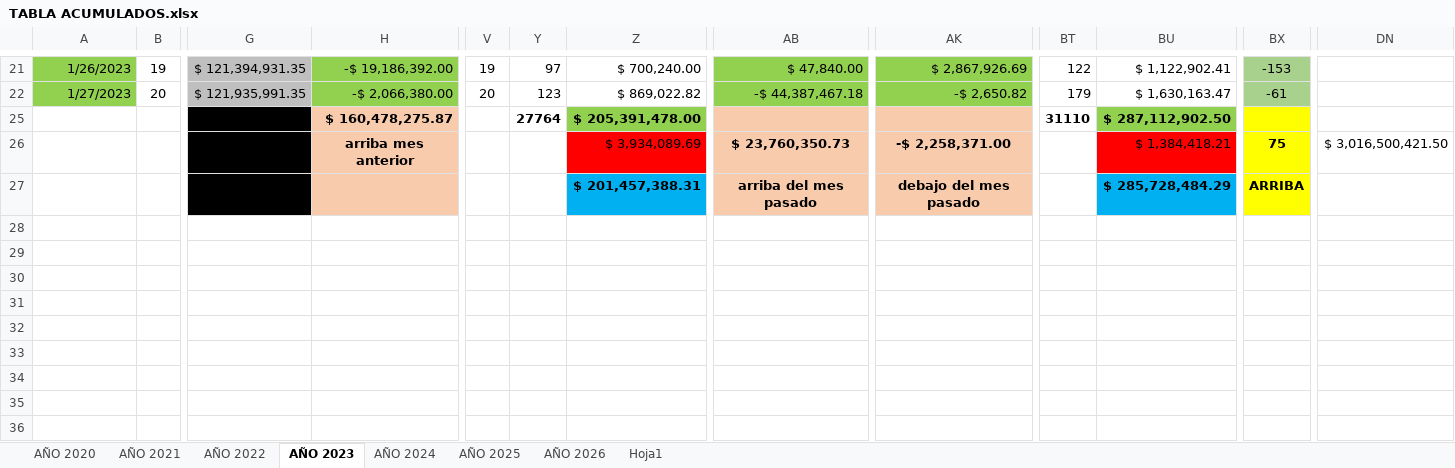
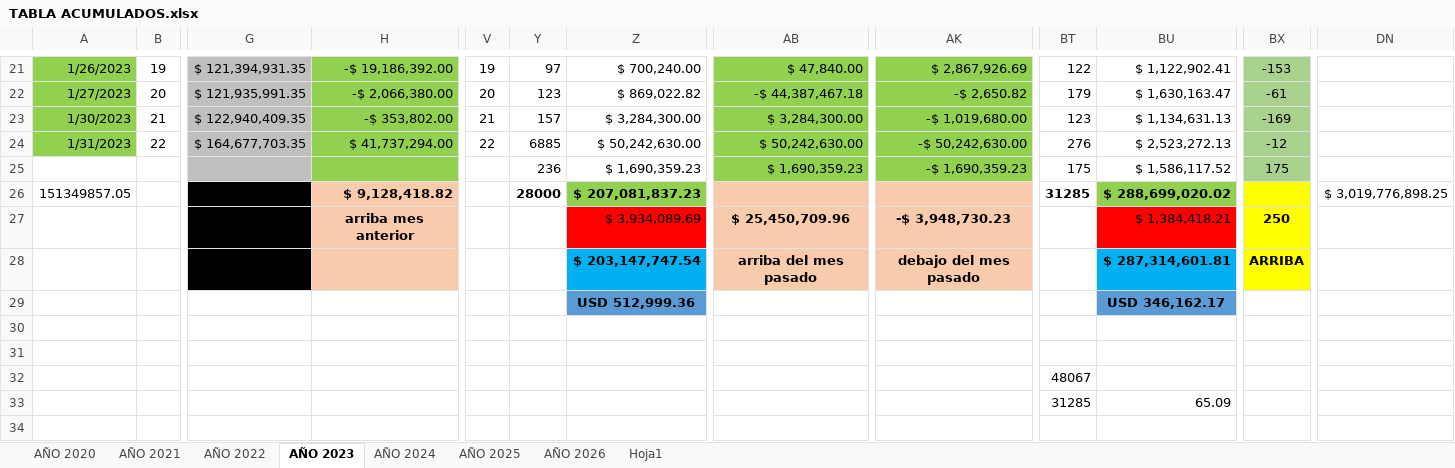
Before and after one commit to grupoprolider/Recaudacion-GPL, an Excel workbook: TABLA ACUMULADOS.xlsx, sheet AÑO 2023, drawn as a sheet; only a part is shown, gaps mark what is left out; values as stored, in another font and other column widths than the file's, no borders; addresses are those after the commit; rows hold the shown columns only; the diff names each change by its address in the sheet, - before the commit and + after, or states it on an @@ line.

```diff
--- a/TABLA ACUMULADOS.xlsx (sheet AÑO 2023)
+++ b/TABLA ACUMULADOS.xlsx (sheet AÑO 2023)
@@ row 23 unhidden: 1/30/2023 | 21 | $ 122,940,409.35 | -$ 353,802.00 | 21 | 157 | $ 3,284,300.00 | $ 3,284,300.00 | -$ 1,019,680.00 | 123 | $ 1,134,631.13 | -169 @@
@@ row 24 unhidden: 1/31/2023 | 22 | $ 164,677,703.35 | $ 41,737,294.00 | 22 | 6885 | $ 50,242,630.00 | $ 50,242,630.00 | -$ 50,242,630.00 | 276 | $ 2,523,272.13 | -12 @@
+row 25:  |  |  |  |  | 236 | $ 1,690,359.23 | $ 1,690,359.23 | -$ 1,690,359.23 | 175 | $ 1,586,117.52 | 175
-A26: (empty)
+A26: 151349857.05
-H26: $ 160,478,275.87
+H26: $ 9,128,418.82
-Y26: 27764
+Y26: 28000
-Z26: $ 205,391,478.00
+Z26: $ 207,081,837.23
-BT26: 31110
+BT26: 31285
-BU26: $ 287,112,902.50
+BU26: $ 288,699,020.02
-DN26: (empty)
+DN26: $ 3,019,776,898.25
-AB27: $ 23,760,350.73
+AB27: $ 25,450,709.96
-AK27: -$ 2,258,371.00
+AK27: -$ 3,948,730.23
-BX27: 75
+BX27: 250
-DN27: $ 3,016,500,421.50
+DN27: (empty)
-Z28: $ 201,457,388.31
+Z28: $ 203,147,747.54
-BU28: $ 285,728,484.29
+BU28: $ 287,314,601.81
+row 29:  |  |  |  |  |  | USD 512,999.36 |  |  |  | USD 346,162.17
+row 31: (empty)
+row 32:  |  |  |  |  |  |  |  |  | 48067
+row 33:  |  |  |  |  |  |  |  |  | 31285 | 65.09
+row 34: (empty)
```
Also changed, not shown: sheet AÑO 2026, sheet AÑO 2021, sheet AÑO 2024, sheet AÑO 2025, sheet AÑO 2020, sheet AÑO 2022, formulas that keep their value, hidden cells, 3 other files.
